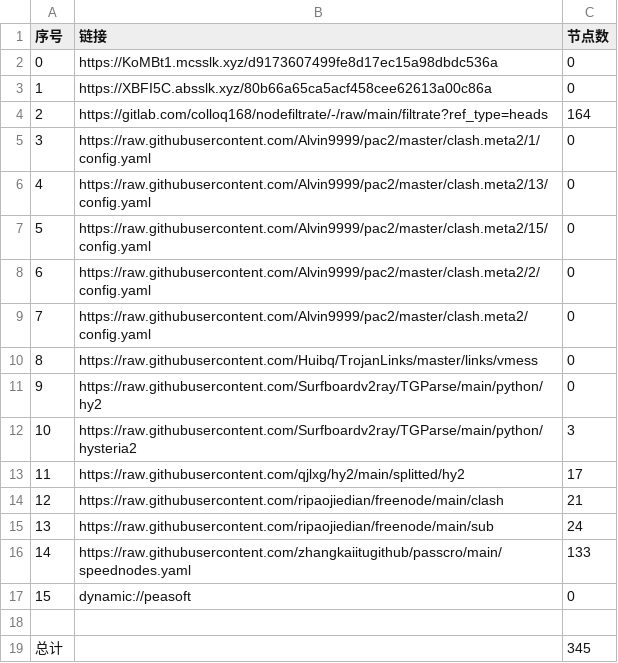
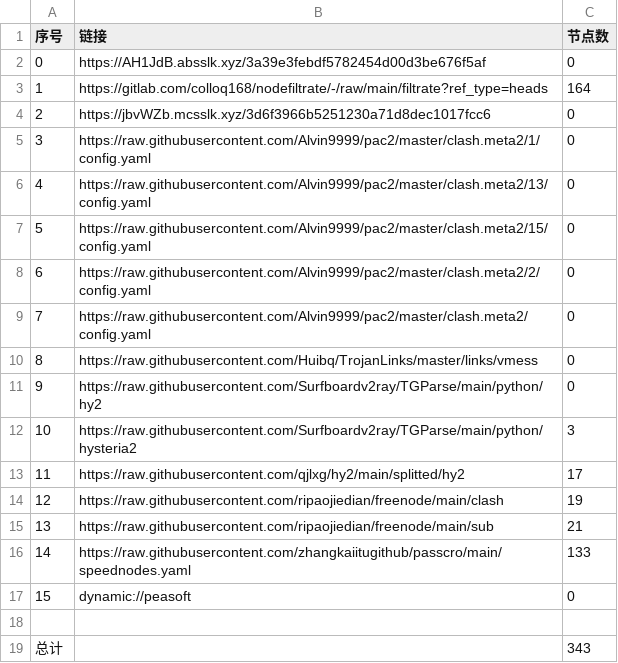
Before and after one commit to jianwu-zhao/NoMoreWalls, a CSV file: list_result.csv, drawn as a sheet.

```diff
--- a/list_result.csv
+++ b/list_result.csv
@@ -1,5 +1,5 @@
 序号,链接,节点数
-0,https://KoMBt1.mcsslk.xyz/d9173607499fe8d17ec15a98dbdc536a,0
-1,https://XBFI5C.absslk.xyz/80b66a65ca5acf458cee62613a00c86a,0
-2,https://gitlab.com/colloq168/nodefiltrate/-/raw/main/filtrate?ref_type=heads,164
+0,https://AH1JdB.absslk.xyz/3a39e3febdf5782454d00d3be676f5af,0
+1,https://gitlab.com/colloq168/nodefiltrate/-/raw/main/filtrate?ref_type=heads,164
+2,https://jbvWZb.mcsslk.xyz/3d6f3966b5251230a71d8dec1017fcc6,0
 3,https://raw.githubusercontent.com/Alvin9999/pac2/master/clash.meta2/1/config.yaml,0
@@ -13,4 +13,4 @@
 11,https://raw.githubusercontent.com/qjlxg/hy2/main/splitted/hy2,17
-12,https://raw.githubusercontent.com/ripaojiedian/freenode/main/clash,21
-13,https://raw.githubusercontent.com/ripaojiedian/freenode/main/sub,24
+12,https://raw.githubusercontent.com/ripaojiedian/freenode/main/clash,19
+13,https://raw.githubusercontent.com/ripaojiedian/freenode/main/sub,21
 14,https://raw.githubusercontent.com/zhangkaiitugithub/passcro/main/speednodes.yaml,133
@@ -18,2 +18,2 @@
 
-总计,,345
+总计,,343
```
Also changed, not shown: 23 other files.
